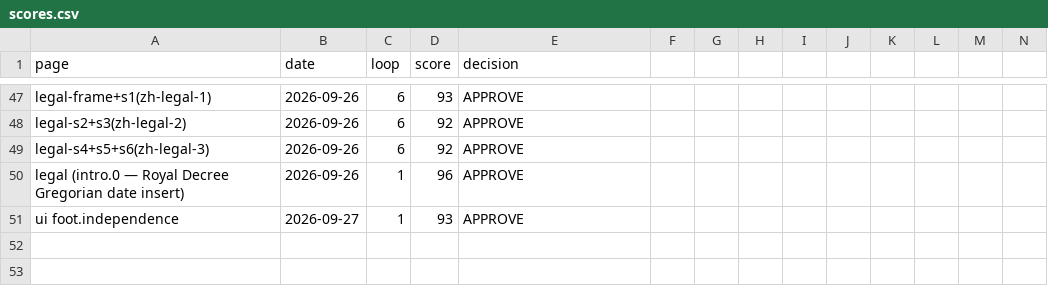
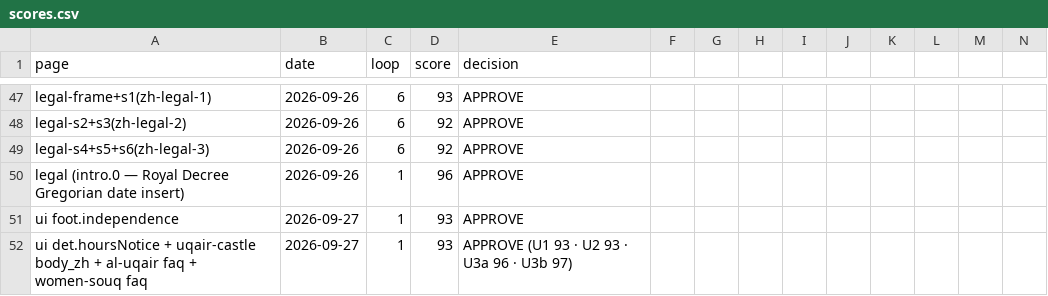
Before and after one commit to eyad62689-lab/visit-alahsa, a CSV file: zh-translation/memory/scores.csv, drawn as a sheet; only a part is shown, gaps mark what is left out; rows hold the shown columns only; the diff names each change by its address in the sheet, - before the commit and + after, or states it on an @@ line.

Commit message:
attractions: visit-info card without attribution lines; unified hours notice
- DetailView no longer renders the source/date line under the visit-info
  card; practical source fields stay in the content files as data only.
- One hours-and-fees notice (det.hoursNotice + det.hoursNotice.op, five
  languages) replaces the seasonal disclaimer; it shows only when the card
  lists hours or fees in the page language.
- Optional operatorUrl frontmatter field links the operator word; set on
  jabal-al-qarah and ardh-alhadarat.
- uqair-castle: exterior-visit hours value and restoration sentence
  updated in all languages; al-uqair and women-souq FAQ answers drop the
  attribution clause.
- check-consistency: C12/C13 replaced by tools/check-visit-card.mjs
  (no attribution on attraction pages; notice exactly once where hours or
  fees show, absent elsewhere; operator link; AA colour).

```diff
--- a/zh-translation/memory/scores.csv
+++ b/zh-translation/memory/scores.csv
+row 52: ui det.hoursNotice + uqair-castle body_zh + al-uqair faq + women-souq faq | 2026-09-27 | 1 | 93 | APPROVE (U1 93 · U2 93 · U3a 96 · U3b 97)
```
Also changed, not shown: de-translation/memory/scores.csv, ru-translation/memory/scores.csv, 16 other files.
